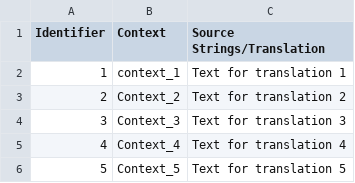
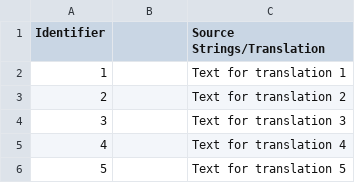
Before and after one commit to Gosteeva/diploma-star, a CSV file: file samples/es-ES.Sample.csv, drawn as a sheet.

Commit message:
New translations Sample.csv (Spanish)

```diff
--- a/file samples/es-ES.Sample.csv
+++ b/file samples/es-ES.Sample.csv
@@ -1,6 +1,6 @@
-"Identifier","Context","Source Strings/Translation"
-"1","context_1","Text for translation 1"
-"2","Context_2","Text for translation 2"
-"3","Context_3","Text for translation 3"
-"4","Context_4","Text for translation 4"
-"5","Context_5","Text for translation 5"
+"Identifier","","Source Strings/Translation"
+"1","","Text for translation 1"
+"2","","Text for translation 2"
+"3","","Text for translation 3"
+"4","","Text for translation 4"
+"5","","Text for translation 5"
```
